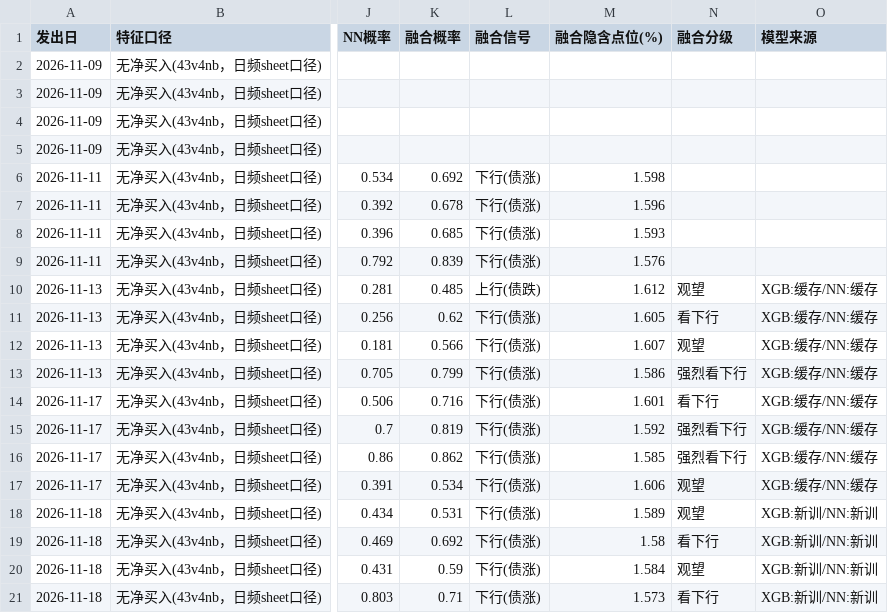
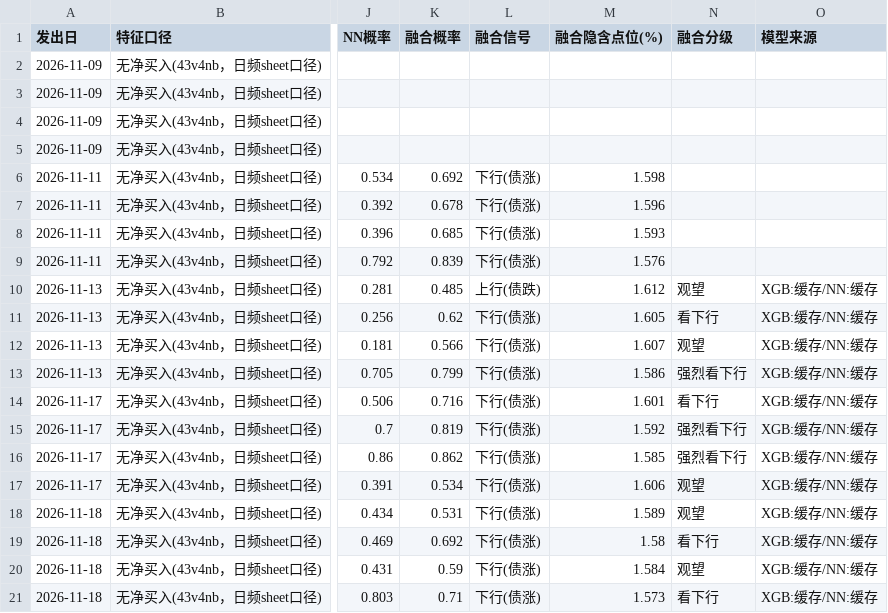
Before and after one commit to kircheisa/10_year_bond_show, a CSV file: data_new/预测记录.csv, drawn as a sheet; only a part is shown, gaps mark what is left out; the diff names each change by its address in the sheet, - before the commit and + after, or states it on an @@ line.

```diff
--- a/data_new/预测记录.csv
+++ b/data_new/预测记录.csv
-O18:O21 (模型来源): XGB:新训/NN:新训
+O18:O21 (模型来源): XGB:缓存/NN:缓存
```
Also changed, not shown: data_new/out/大模型修正.csv, 3 other files.
